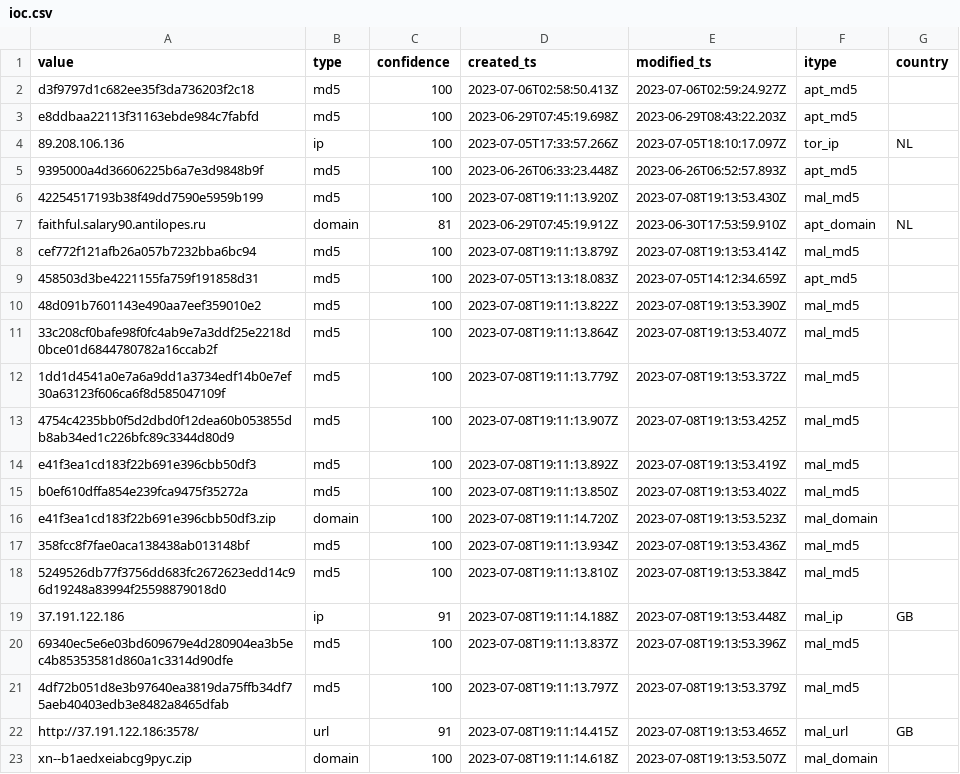
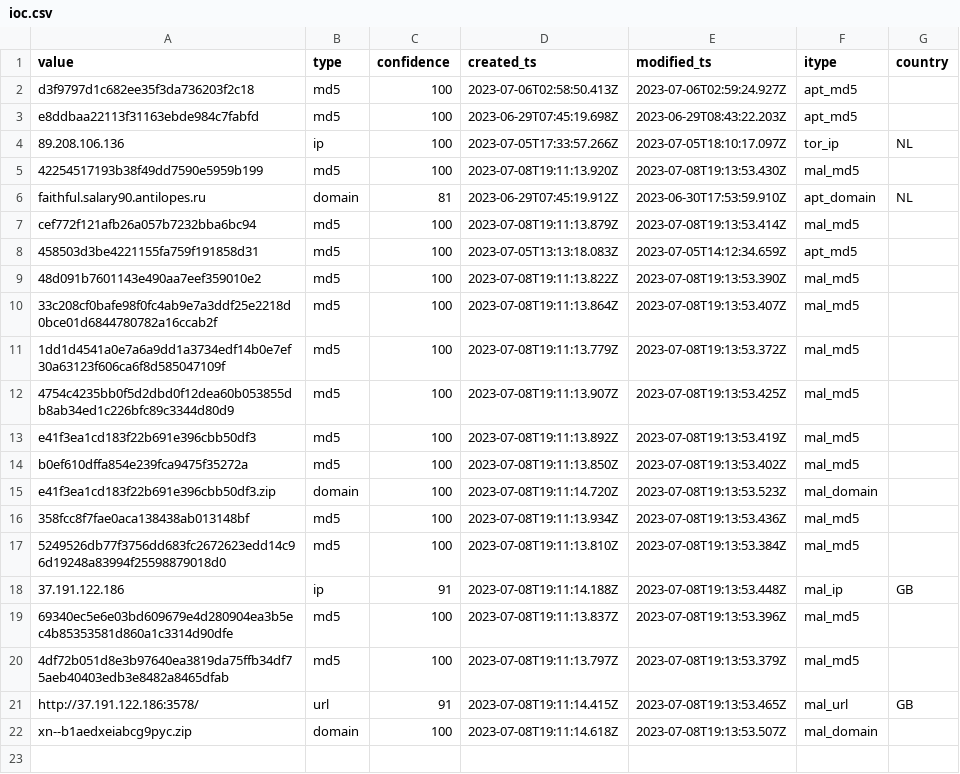
Before and after one commit to geodezjafan/IOCs, a CSV file: ioc.csv, drawn as a sheet; the diff names each change by its address in the sheet, - before the commit and + after, or states it on an @@ line.

Commit message:
auto update

```diff
--- a/ioc.csv
+++ b/ioc.csv
-row 5: 9395000a4d36606225b6a7e3d9848b9f | md5 | 100 | 2023-06-26T06:33:23.448Z | 2023-06-26T06:52:57.893Z | apt_md5
```
